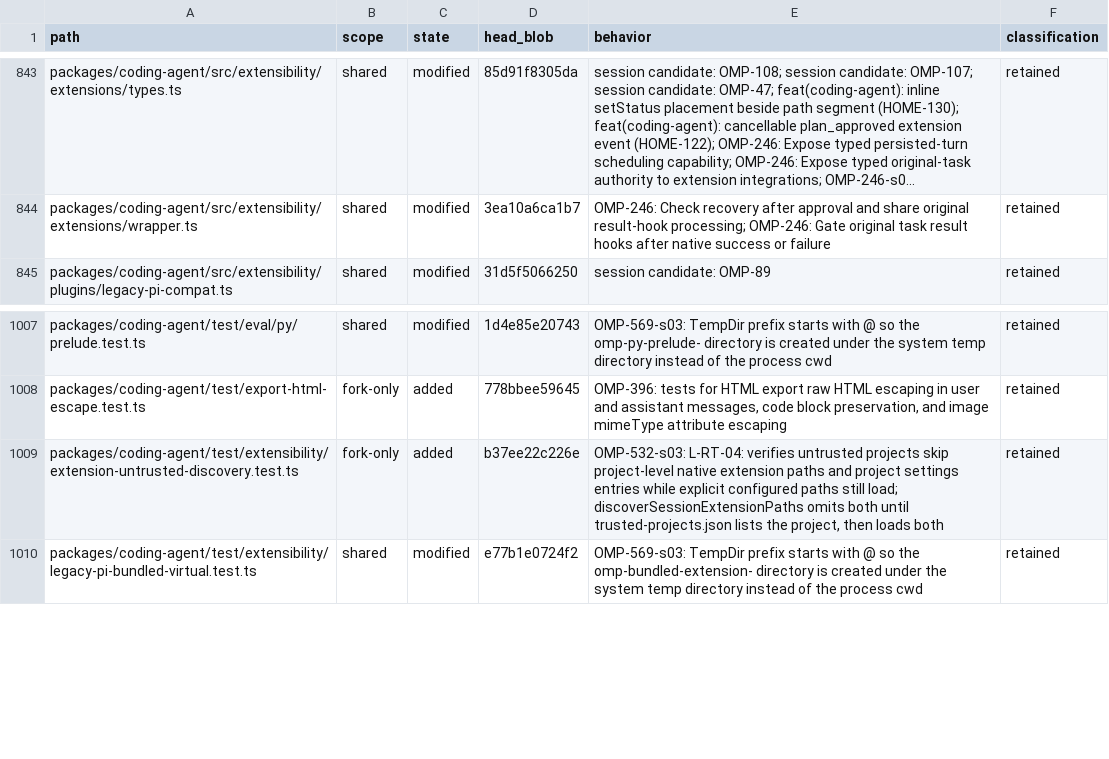
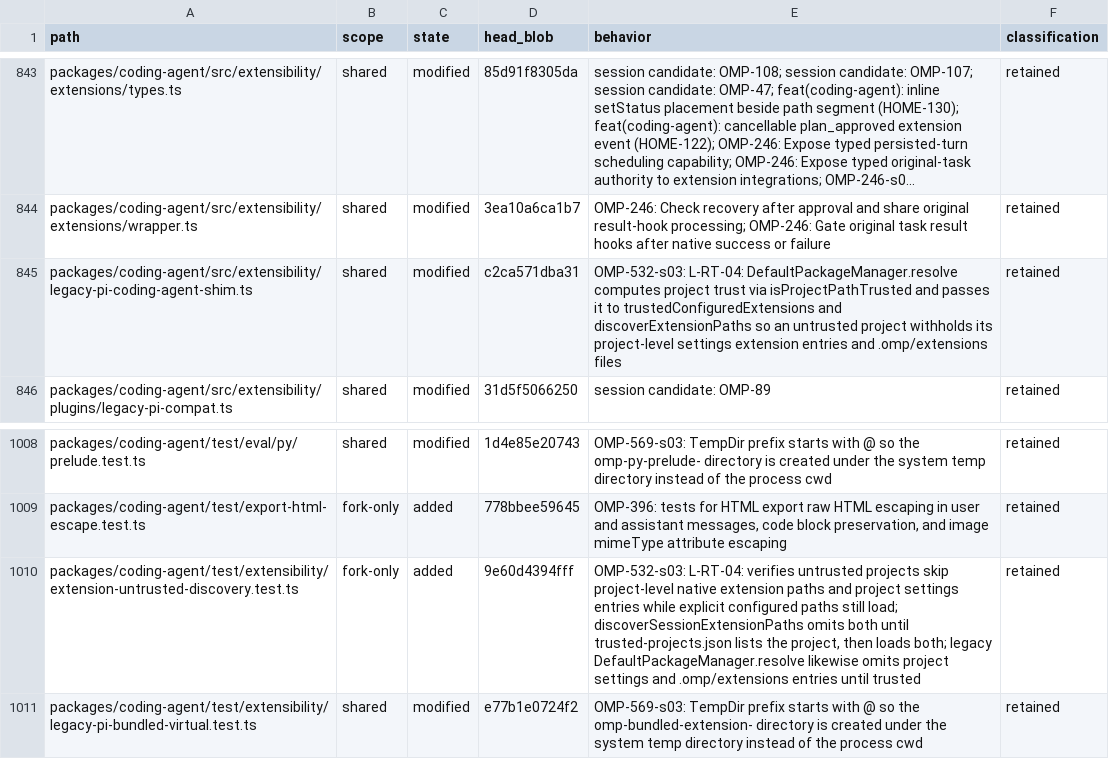
Before and after one commit to theturtlecsz/oh-my-pi, a TSV file: docs/upstream-fork-inventory.tsv, drawn as a sheet; only a part is shown, gaps mark what is left out; long unchanged cells end in …; addresses are those after the commit; the diff names each change by its address in the sheet, - before the commit and + after, or states it on an @@ line.

Commit message:
OMP-532-s03-s04: gate legacy DefaultPackageManager.resolve extension discovery on project trust

```diff
--- a/docs/upstream-fork-inventory.tsv
+++ b/docs/upstream-fork-inventory.tsv
+row 845: packages/coding-agent/src/extensibility/legacy-pi-coding-agent-shim.ts | shared | modified | c2ca571dba31 | OMP-532-s03: L-RT-04: DefaultPackageManager.resolve computes project trust via isProjectPathTrusted and passes it to trustedConfiguredExtensions and discoverExtensionPaths so an untrusted project withholds its project-level settings extension entries and .omp/extensions files | retained
-D1010 (head_blob): b37ee22c226e
+D1010 (head_blob): 9e60d4394fff
-E1010 (behavior): …then loads both
+E1010 (behavior): …then loads both; legacy DefaultPackageManager.resolve likewise omits project settings and .omp/extensions entries until trusted
```
Also changed, not shown: 2 other files.
